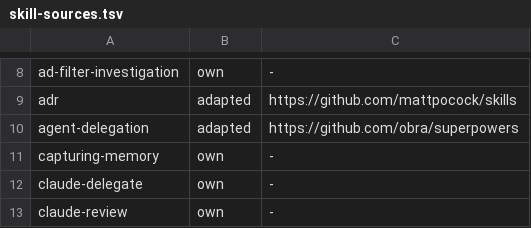
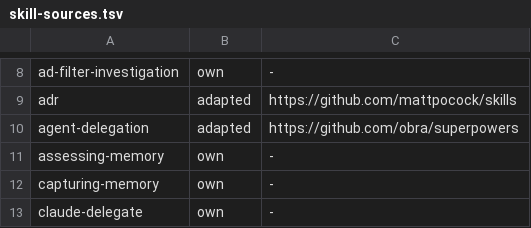
Before and after one commit to shishi/dotfiles, a TSV file: agent-shared/skill-sources.tsv, drawn as a sheet; only a part is shown, gaps mark what is left out; the shorter side is filled out with more unchanged rows; the diff names each change by its address in the sheet, - before the commit and + after, or states it on an @@ line.

Commit message:
feat(skills): judge memories by value, not usage
Whether a memory is worth keeping was decided in three places with
overlapping rules: capturing-memory when saving, improving-memory when
editing, and memory-consolidate when reviewing. None of them said how
to judge a memory that is retrieved often but changes no decision, one
that contradicts the user's original words, or a project rule that
conflicts with the global policy, so agents deleted possible
project-specific exceptions without asking.

assessing-memory gathers the judgment in one place. A memory has value
when it changes a decision, prevents a loss, cannot be read from code
or other instructions, is correct against its source, and matches the
user's current policy. It is practical when its conditions can be
observed, its action is concrete, it reads on its own, and it is
stored where the work that needs it will find it. Retrieval counts,
dates and length are not reasons to keep or delete; they only hint at
where placement or splitting needs a look. Deleting needs a quote that
shows why the memory has no value, and a user's stated preference is
removed for contradicting a source or policy only after the user
confirms.

The criteria follow Anthropic's study of agent memory (writing a note
predicts a future agent will rely on it; wrong notes carry into every
session), Xiong et al. on memory management (frequency-based deletion
shrinks memory but slightly lowers performance, while deletion by
outcome when used did best), and Claude Code's memory guidance.

The other memory skills, create-rule and the shared instructions now
point to assessing-memory instead of repeating the criteria.

```diff
--- a/agent-shared/skill-sources.tsv
+++ b/agent-shared/skill-sources.tsv
+row 11: assessing-memory | own | -
```
Also changed, not shown: 11 other files.
